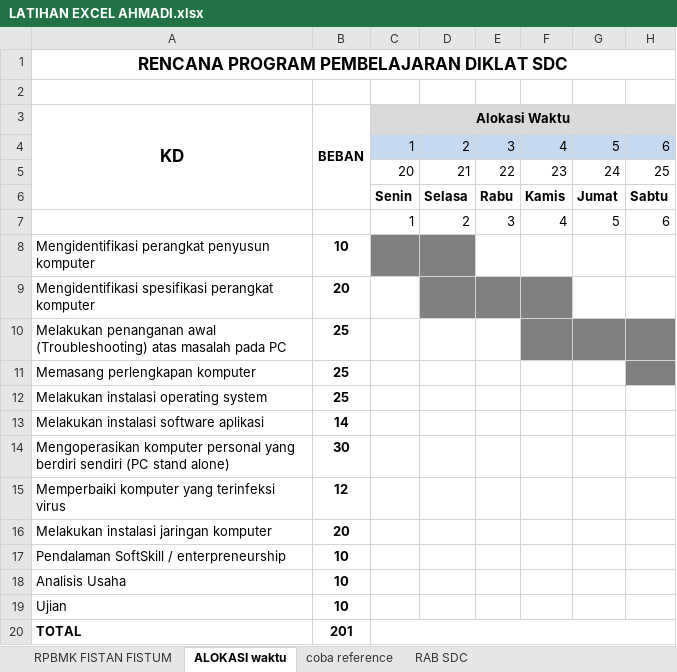
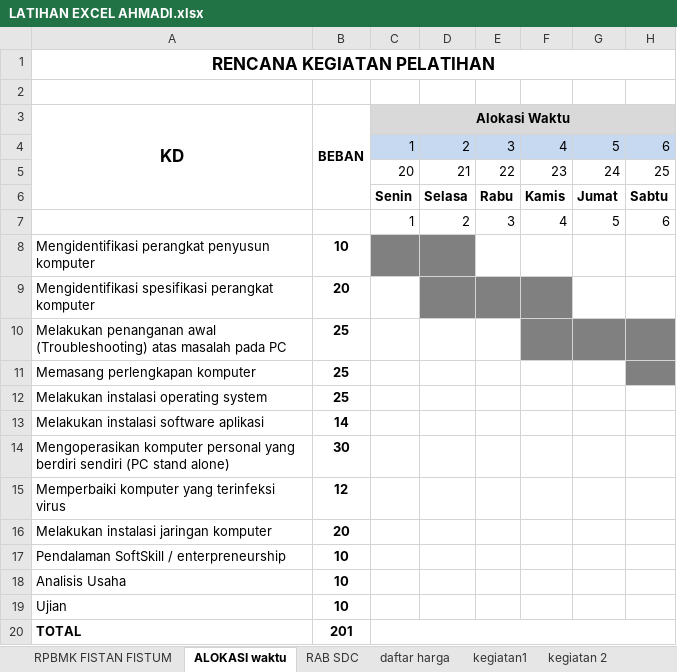
Before and after one commit to abangmuslim/MATERIALPRAKERIN, an Excel workbook: LATIHAN EXCEL AHMADI.xlsx, sheet ALOKASI waktu, drawn as a sheet; only a part is shown; values as stored, in another font and other column widths than the file's, no borders; the diff names each change by its address in the sheet, - before the commit and + after, or states it on an @@ line.

```diff
--- a/LATIHAN EXCEL AHMADI.xlsx (sheet ALOKASI waktu)
+++ b/LATIHAN EXCEL AHMADI.xlsx (sheet ALOKASI waktu)
-sheet tab: coba reference
+sheet tab: kegiatan1
+sheet tab: daftar harga
+sheet tab: kegiatan 2
@@ sheet tab order changed: RPBMK FISTAN FISTUM | ALOKASI waktu | RAB SDC | daftar harga | kegiatan1 | kegiatan 2 @@
-A1 (KD): RENCANA PROGRAM PEMBELAJARAN DIKLAT SDC
+A1 (KD): RENCANA KEGIATAN PELATIHAN
```
Also changed, not shown: sheet kegiatan1, other sheet tabs.
